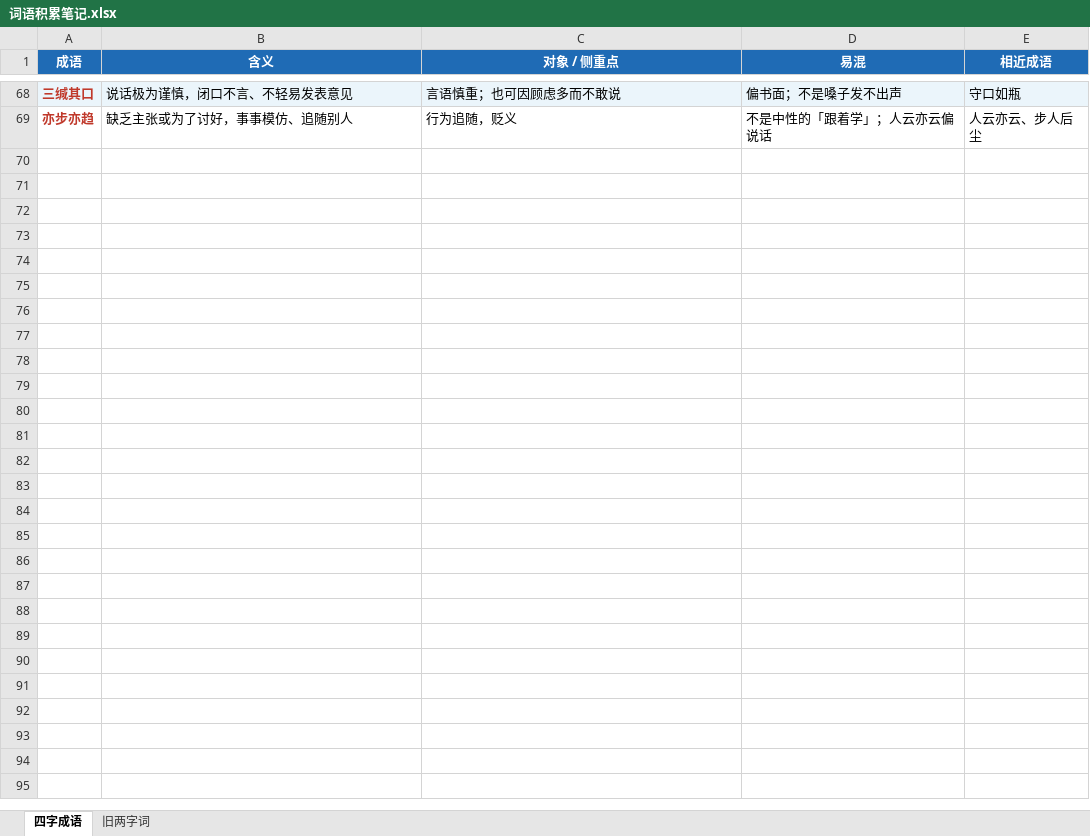
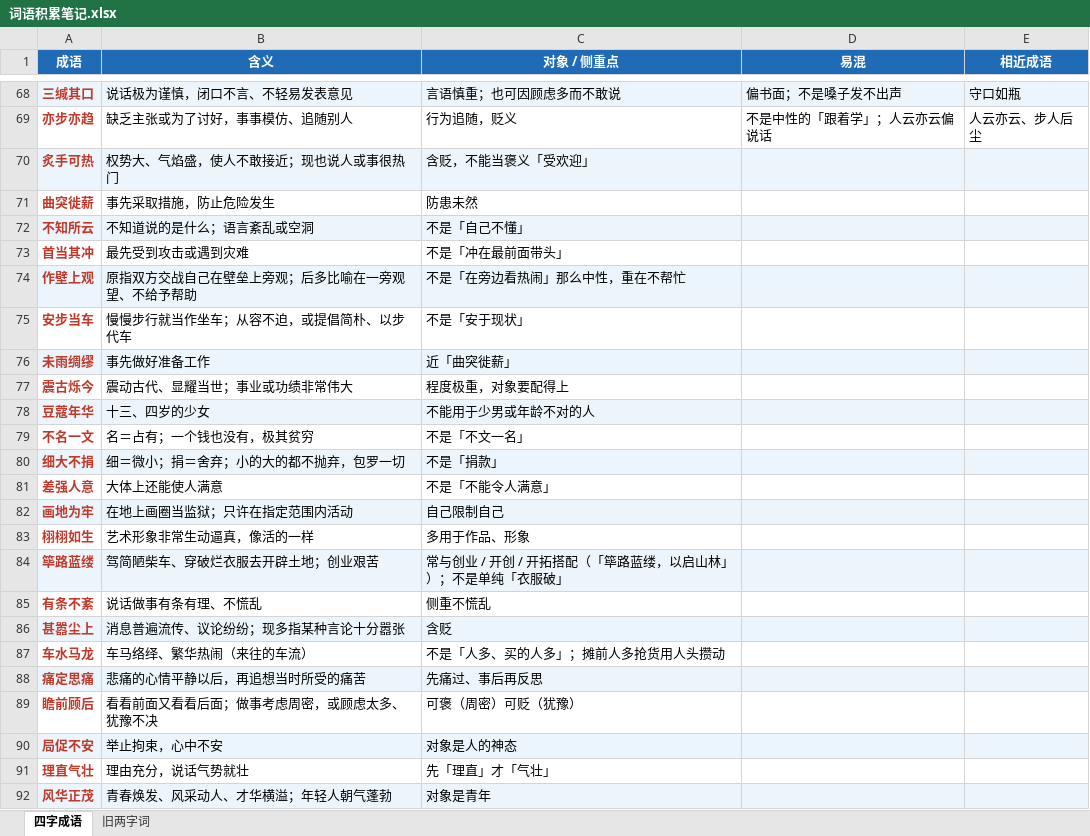
Before and after one commit to myNameCao/learn1, an Excel workbook: 词语积累笔记.xlsx, sheet 四字成语, drawn as a sheet; only a part is shown, gaps mark what is left out; values as stored, in another font and other column widths than the file's, no borders; table styles not drawn; the diff names each change by its address in the sheet, - before the commit and + after, or states it on an @@ line.

```diff
--- a/词语积累笔记.xlsx (sheet 四字成语)
+++ b/词语积累笔记.xlsx (sheet 四字成语)
+row 70: 炙手可热 | 权势大、气焰盛，使人不敢接近；现也说人或事很热门 | 含贬，不能当褒义「受欢迎」
+row 71: 曲突徙薪 | 事先采取措施，防止危险发生 | 防患未然
+row 72: 不知所云 | 不知道说的是什么；语言紊乱或空洞 | 不是「自己不懂」
+row 73: 首当其冲 | 最先受到攻击或遇到灾难 | 不是「冲在最前面带头」
+row 74: 作壁上观 | 原指双方交战自己在壁垒上旁观；后多比喻在一旁观望、不给予帮助 | 不是「在旁边看热闹」那么中性，重在不帮忙
+row 75: 安步当车 | 慢慢步行就当作坐车；从容不迫，或提倡简朴、以步代车 | 不是「安于现状」
+row 76: 未雨绸缪 | 事先做好准备工作 | 近「曲突徙薪」
+row 77: 震古烁今 | 震动古代、显耀当世；事业或功绩非常伟大 | 程度极重，对象要配得上
+row 78: 豆蔻年华 | 十三、四岁的少女 | 不能用于少男或年龄不对的人
+row 79: 不名一文 | 名＝占有；一个钱也没有，极其贫穷 | 不是「不文一名」
+row 80: 细大不捐 | 细＝微小；捐＝舍弃；小的大的都不抛弃，包罗一切 | 不是「捐款」
+row 81: 差强人意 | 大体上还能使人满意 | 不是「不能令人满意」
+row 82: 画地为牢 | 在地上画圈当监狱；只许在指定范围内活动 | 自己限制自己
+row 83: 栩栩如生 | 艺术形象非常生动逼真，像活的一样 | 多用于作品、形象
+row 84: 筚路蓝缕 | 驾简陋柴车、穿破烂衣服去开辟土地；创业艰苦 | 常与创业 / 开创 / 开拓搭配（「筚路蓝缕，以启山林」）；不是单纯「衣服破」
+row 85: 有条不紊 | 说话做事有条有理、不慌乱 | 侧重不慌乱
+row 86: 甚嚣尘上 | 消息普遍流传、议论纷纷；现多指某种言论十分嚣张 | 含贬
+row 87: 车水马龙 | 车马络绎、繁华热闹（来往的车流） | 不是「人多、买的人多」；摊前人多抢货用人头攒动
+row 88: 痛定思痛 | 悲痛的心情平静以后，再追想当时所受的痛苦 | 先痛过、事后再反思
+row 89: 瞻前顾后 | 看看前面又看看后面；做事考虑周密，或顾虑太多、犹豫不决 | 可褒（周密）可贬（犹豫）
+row 90: 局促不安 | 举止拘束，心中不安 | 对象是人的神态
+row 91: 理直气壮 | 理由充分，说话气势就壮 | 先「理直」才「气壮」
+row 92: 风华正茂 | 青春焕发、风采动人、才华横溢；年轻人朝气蓬勃 | 对象是青年
```
Also changed, not shown: 13 other files.
